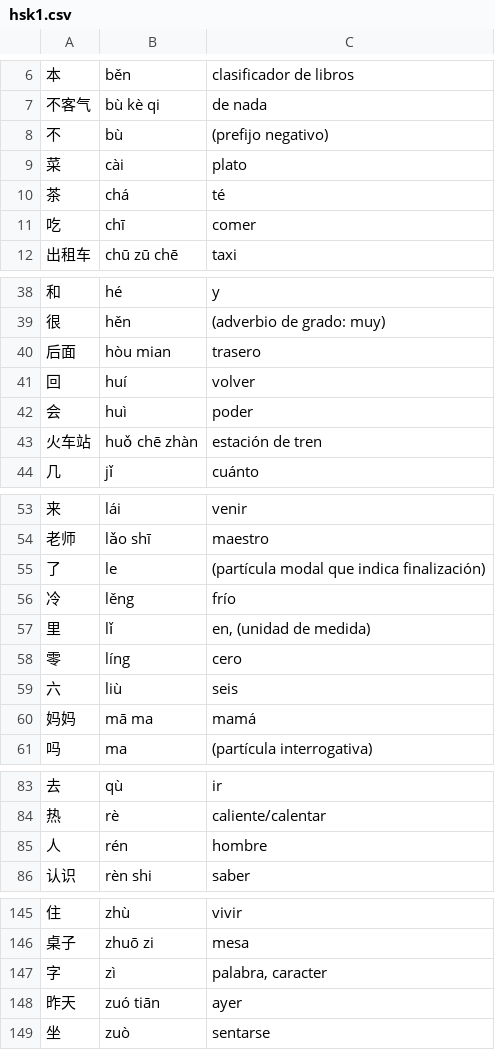
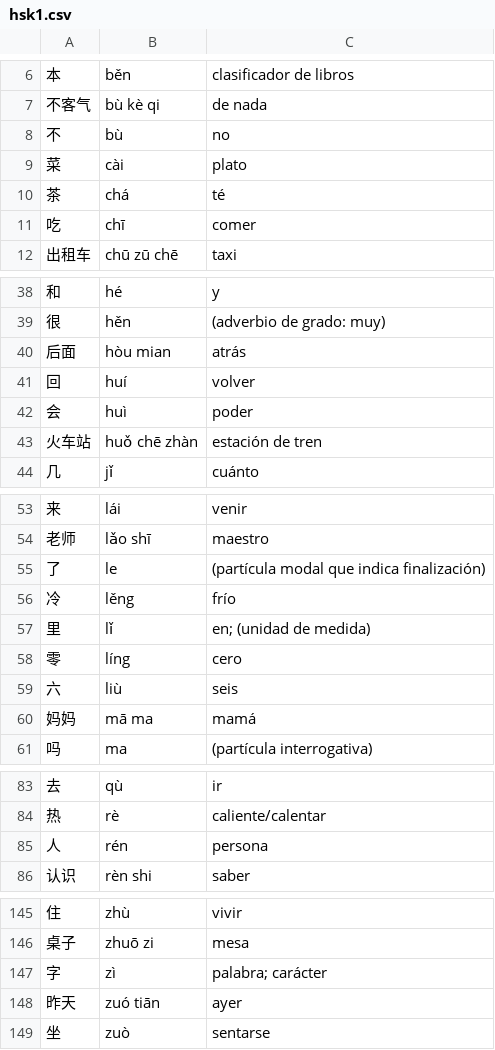
Before and after one commit to emanuelpjt/hsk, a CSV file: data/hsk1.csv, drawn as a sheet; only a part is shown, gaps mark what is left out.

Commit message:
Update hsk1.csv

```diff
--- a/data/hsk1.csv
+++ b/data/hsk1.csv
@@ -7,3 +7,3 @@
 不客气,bù kè qi,de nada
-不,bù,(prefijo negativo)
+不,bù,no
 菜,cài,plato
@@ -39,3 +39,3 @@
 很,hěn,(adverbio de grado: muy)
-后面,hòu mian,trasero
+后面,hòu mian,atrás
 回,huí,volver
@@ -56,3 +56,3 @@
 冷,lěng,frío
-里,lǐ,"en, (unidad de medida)"
+里,lǐ,en; (unidad de medida)
 零,líng,cero
@@ -84,3 +84,3 @@
 热,rè,caliente/calentar
-人,rén,hombre
+人,rén,persona
 认识,rèn shi,saber
@@ -146,3 +146,3 @@
 桌子,zhuō zi,mesa
-字,zì,"palabra, caracter"
+字,zì,palabra; carácter
 昨天,zuó tiān,ayer
```
